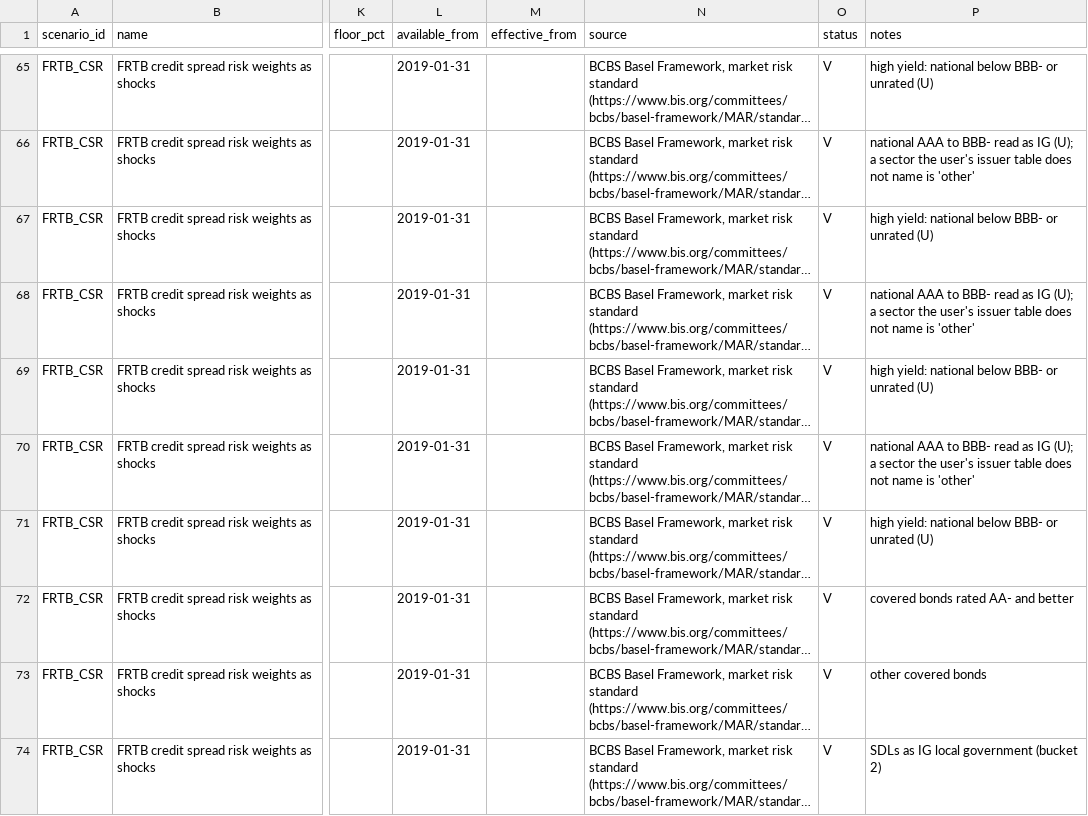
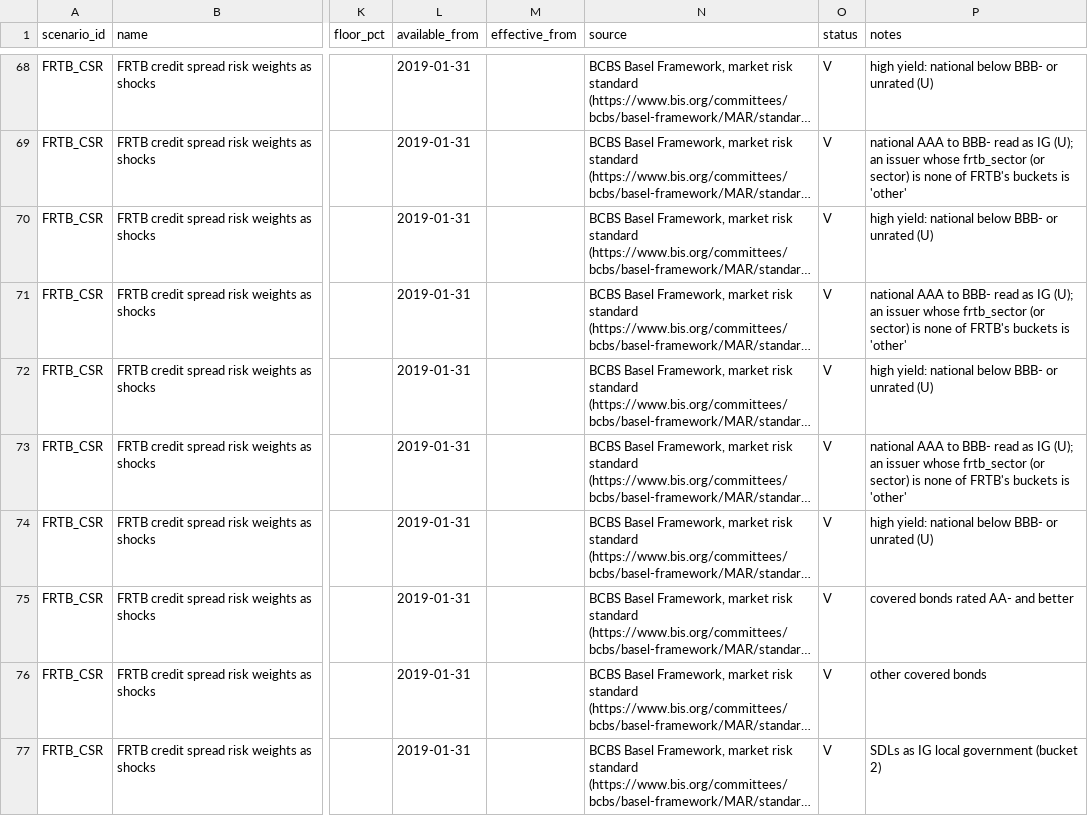
Before and after one commit to shchandra01/cr_strat, a CSV file: src/cr_strat/data/stress_scenarios.csv, drawn as a sheet; only a part is shown, gaps mark what is left out; long unchanged cells end in …; addresses are those after the commit; the diff covers the shown part only; the diff names each change by its address in the sheet, - before the commit and + after, or states it on an @@ line.

```diff
--- a/src/cr_strat/data/stress_scenarios.csv
+++ b/src/cr_strat/data/stress_scenarios.csv
-P69 (notes): …IG (U); a sector the user's issuer table does not name is 'other'
+P69 (notes): …IG (U); an issuer whose frtb_sector (or sector) is none of FRTB's buckets is 'other'
-P71 (notes): …IG (U); a sector the user's issuer table does not name is 'other'
+P71 (notes): …IG (U); an issuer whose frtb_sector (or sector) is none of FRTB's buckets is 'other'
-P73 (notes): …IG (U); a sector the user's issuer table does not name is 'other'
+P73 (notes): …IG (U); an issuer whose frtb_sector (or sector) is none of FRTB's buckets is 'other'
```
Also changed, not shown: 7 added rows and 21 edited cells elsewhere in this file, src/cr_strat/data/legal_form_limits.csv, src/cr_strat/data/nbfc_risk_weights.csv, 13 other files.
